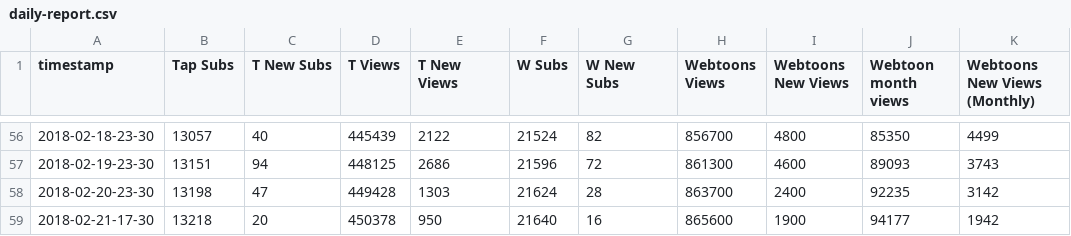
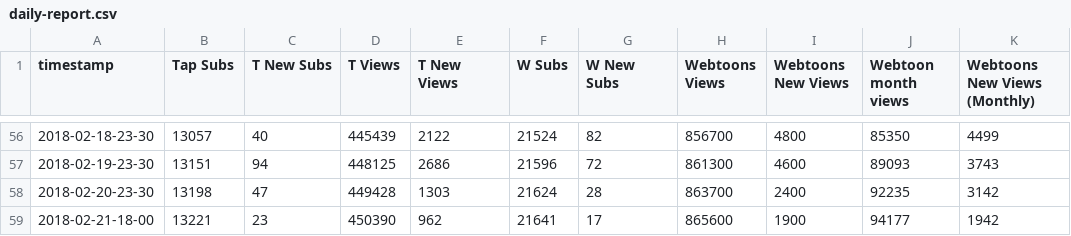
Before and after one commit to kshitijl/camellia-stats, a CSV file: output-artifacts/daily-report.csv, drawn as a sheet; only a part is shown, gaps mark what is left out; the diff names each change by its address in the sheet, - before the commit and + after, or states it on an @@ line.

```diff
--- a/output-artifacts/daily-report.csv
+++ b/output-artifacts/daily-report.csv
-A59 (timestamp): 2018-02-21-17-30
+A59 (timestamp): 2018-02-21-18-00
-B59 (Tap Subs): 13218
+B59 (Tap Subs): 13221
-C59 (T New Subs): 20
+C59 (T New Subs): 23
-D59 (T Views): 450378
+D59 (T Views): 450390
-E59 (T New Views): 950
+E59 (T New Views): 962
-F59 (W Subs): 21640
+F59 (W Subs): 21641
-G59 (W New Subs): 16
+G59 (W New Subs): 17
```
Also changed, not shown: output-artifacts/full-report.csv, output-artifacts/rank-report.csv, 1 other file.
